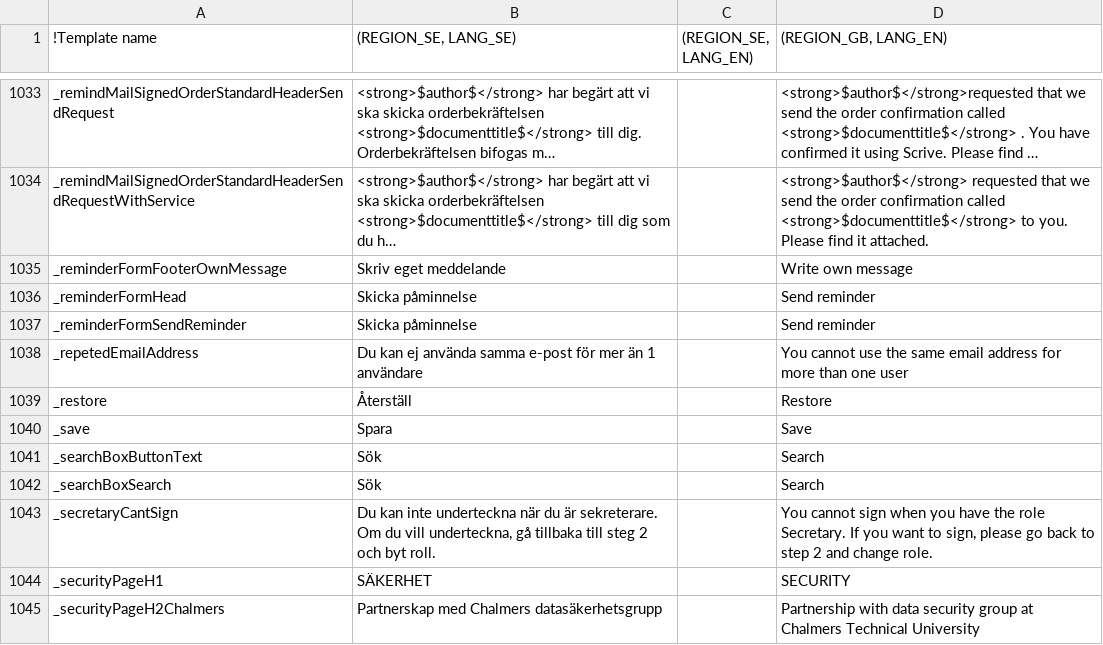
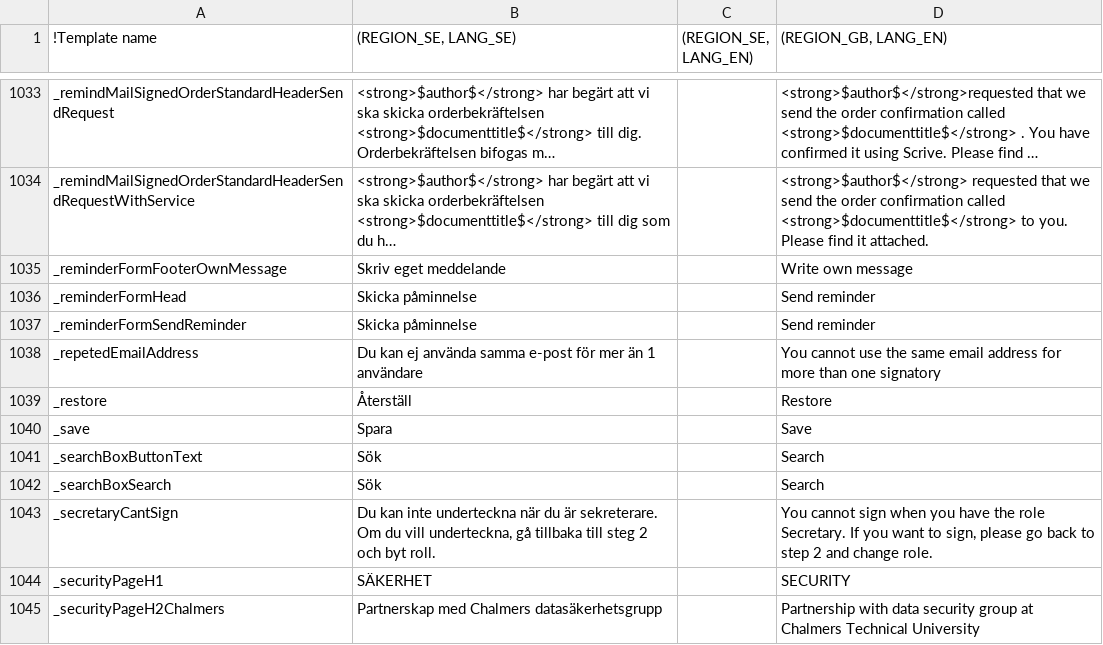
Before and after one commit to scrive/scrive-apidocs, a CSV file: texts/everything.csv, drawn as a sheet; only a part is shown, gaps mark what is left out; long unchanged cells end in …; the diff names each change by its address in the sheet, - before the commit and + after, or states it on an @@ line.

Commit message:
Test change

```diff
--- a/texts/everything.csv
+++ b/texts/everything.csv
-D1038 ((REGION_GB, LANG_EN)): …than one user
+D1038 ((REGION_GB, LANG_EN)): …than one signatory
```
